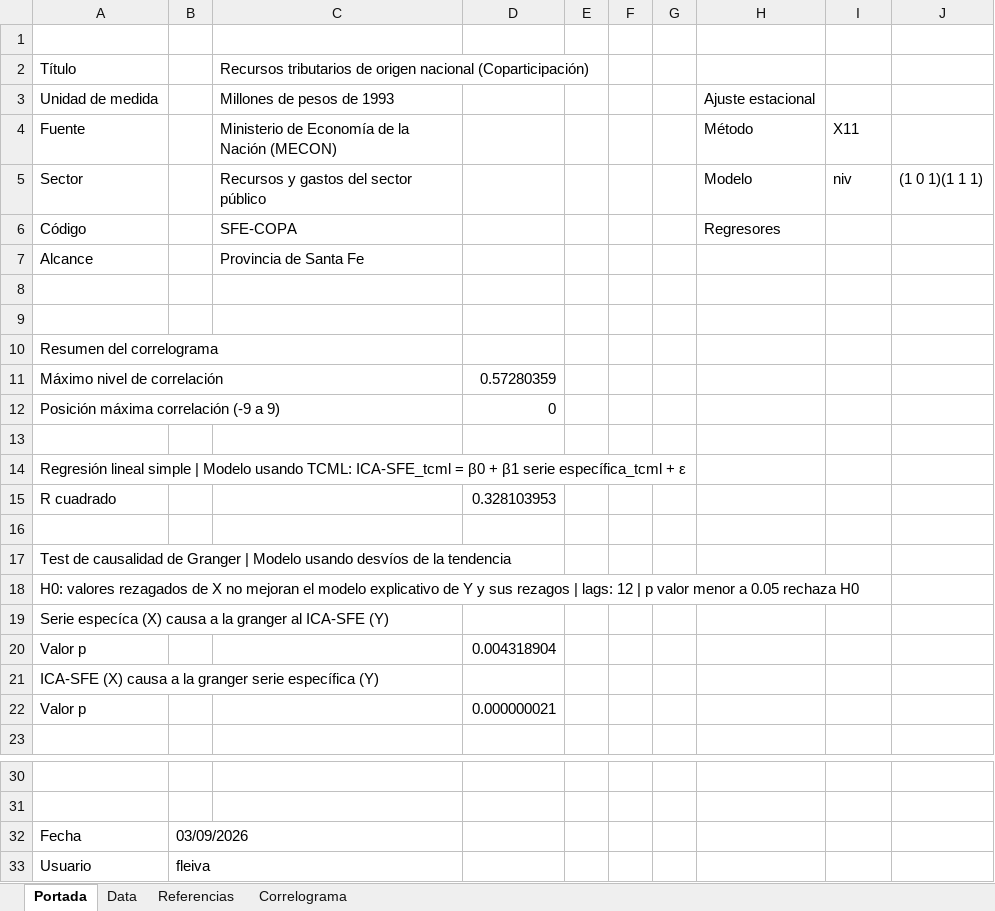
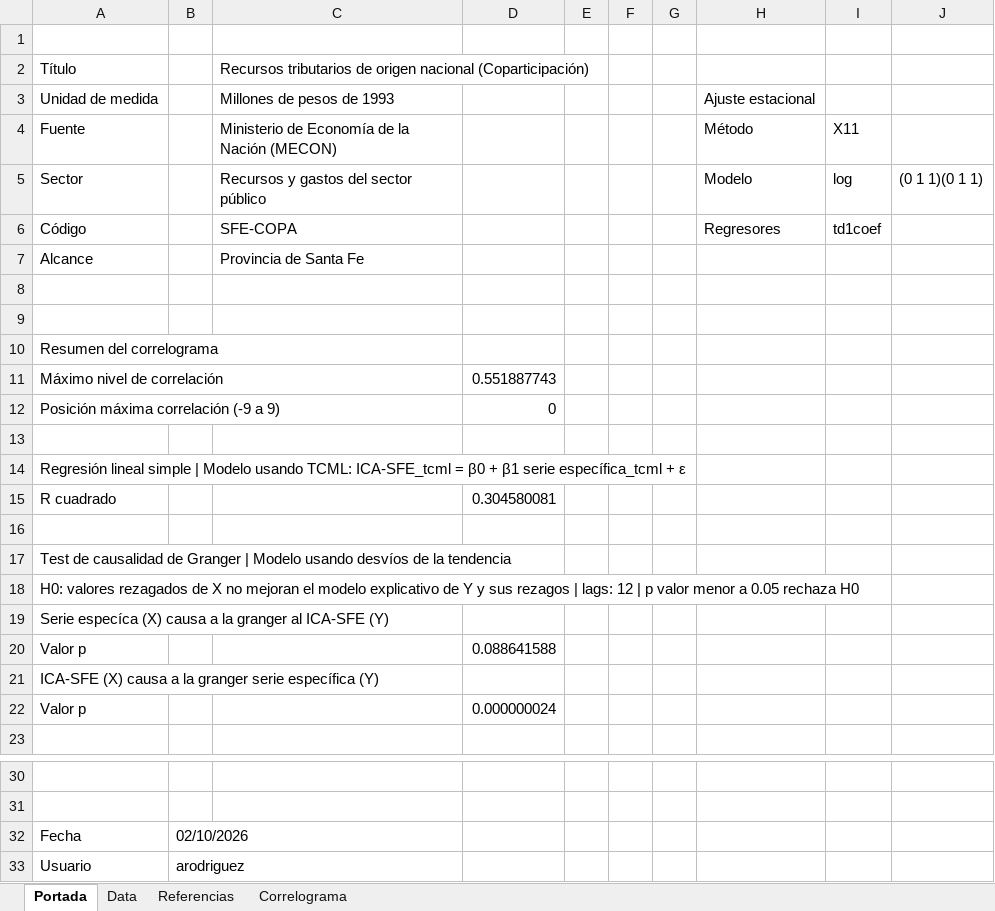
Before and after one commit to CES-BCSF/CicSFE_GitHub, an Excel workbook: indicadores/SFE-COPA_out.xlsx, sheet Portada, drawn as a sheet; only a part is shown, gaps mark what is left out; values as stored, in another font and other column widths than the file's, no borders; the diff names each change by its address in the sheet, - before the commit and + after, or states it on an @@ line.

```diff
--- a/indicadores/SFE-COPA_out.xlsx (sheet Portada)
+++ b/indicadores/SFE-COPA_out.xlsx (sheet Portada)
-I5: niv
+I5: log
-J5: (1 0 1)(1 1 1)
+J5: (0 1 1)(0 1 1)
-I6: (empty)
+I6: td1coef
-D11: 0.57280359
+D11: 0.551887743
-D15: 0.328103953
+D15: 0.304580081
-D20: 0.004318904
+D20: 0.088641588
-D22: 0.000000021
+D22: 0.000000024
-B32: 03/09/2026
+B32: 02/10/2026
-B33: fleiva
+B33: arodriguez
```
Also changed, not shown: sheet Data, sheet Correlograma, 2 other files.
